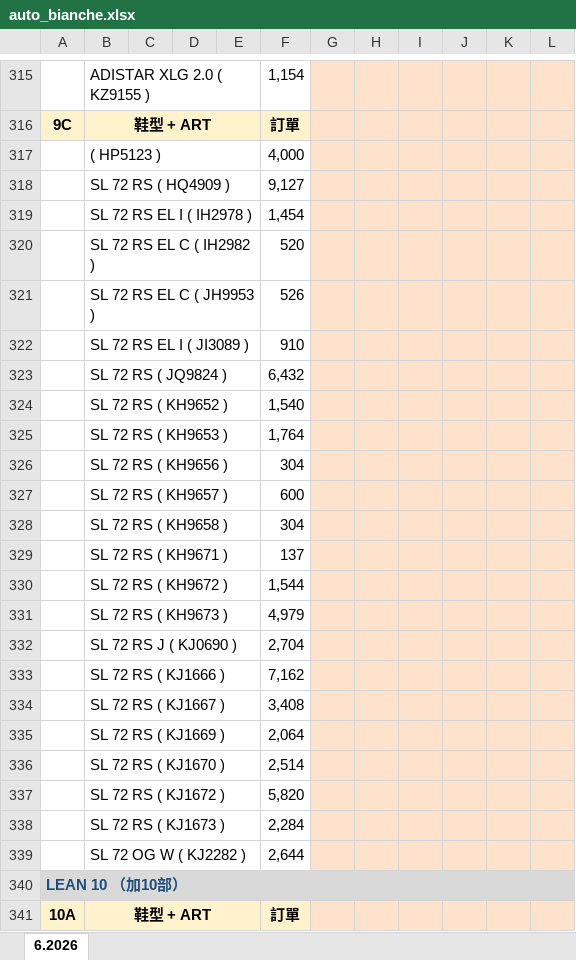
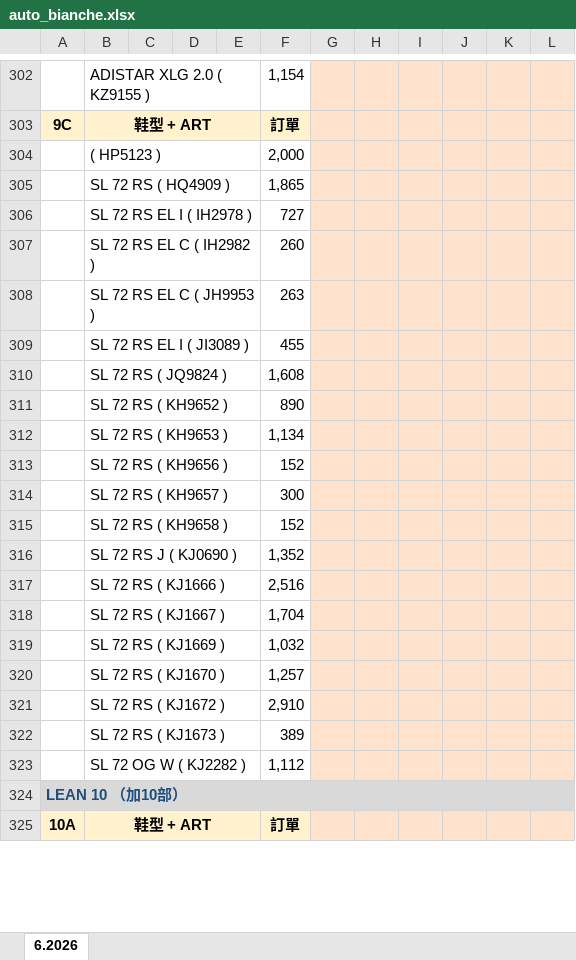
Before and after one commit to nethinetkimo01-afk/smartpn-atlas-core, an Excel workbook: flask_backend/test_output/auto_bianche.xlsx, sheet 6.2026, drawn as a sheet; only a part is shown, gaps mark what is left out; values as stored, in another font and other column widths than the file's, no borders; removed rows and columns are numbered as before the commit, all else as after; the diff covers the shown part only; the diff names each change by its address in the sheet, - before the commit and + after, or states it on an @@ line.

```diff
--- a/flask_backend/test_output/auto_bianche.xlsx (sheet 6.2026)
+++ b/flask_backend/test_output/auto_bianche.xlsx (sheet 6.2026)
-F304: 4,000
+F304: 2,000
-F305: 9,127
+F305: 1,865
-F306: 1,454
+F306: 727
-F307: 520
+F307: 260
-F308: 526
+F308: 263
-F309: 910
+F309: 455
-F310: 6,432
+F310: 1,608
-F311: 1,540
+F311: 890
-F312: 1,764
+F312: 1,134
-F313: 304
+F313: 152
-F314: 600
+F314: 300
-F315: 304
+F315: 152
-row 329:  | SL 72 RS ( KH9671 ) |  |  |  | 137
-row 330:  | SL 72 RS ( KH9672 ) |  |  |  | 1,544
-row 331:  | SL 72 RS ( KH9673 ) |  |  |  | 4,979
-F316: 2,704
+F316: 1,352
-F317: 7,162
+F317: 2,516
-F318: 3,408
+F318: 1,704
-F319: 2,064
+F319: 1,032
-F320: 2,514
+F320: 1,257
-F321: 5,820
+F321: 2,910
-F322: 2,284
+F322: 389
-F323: 2,644
+F323: 1,112
```
Also changed, not shown: 28 removed rows and 48 edited cells elsewhere in this sheet, 2 other files.
